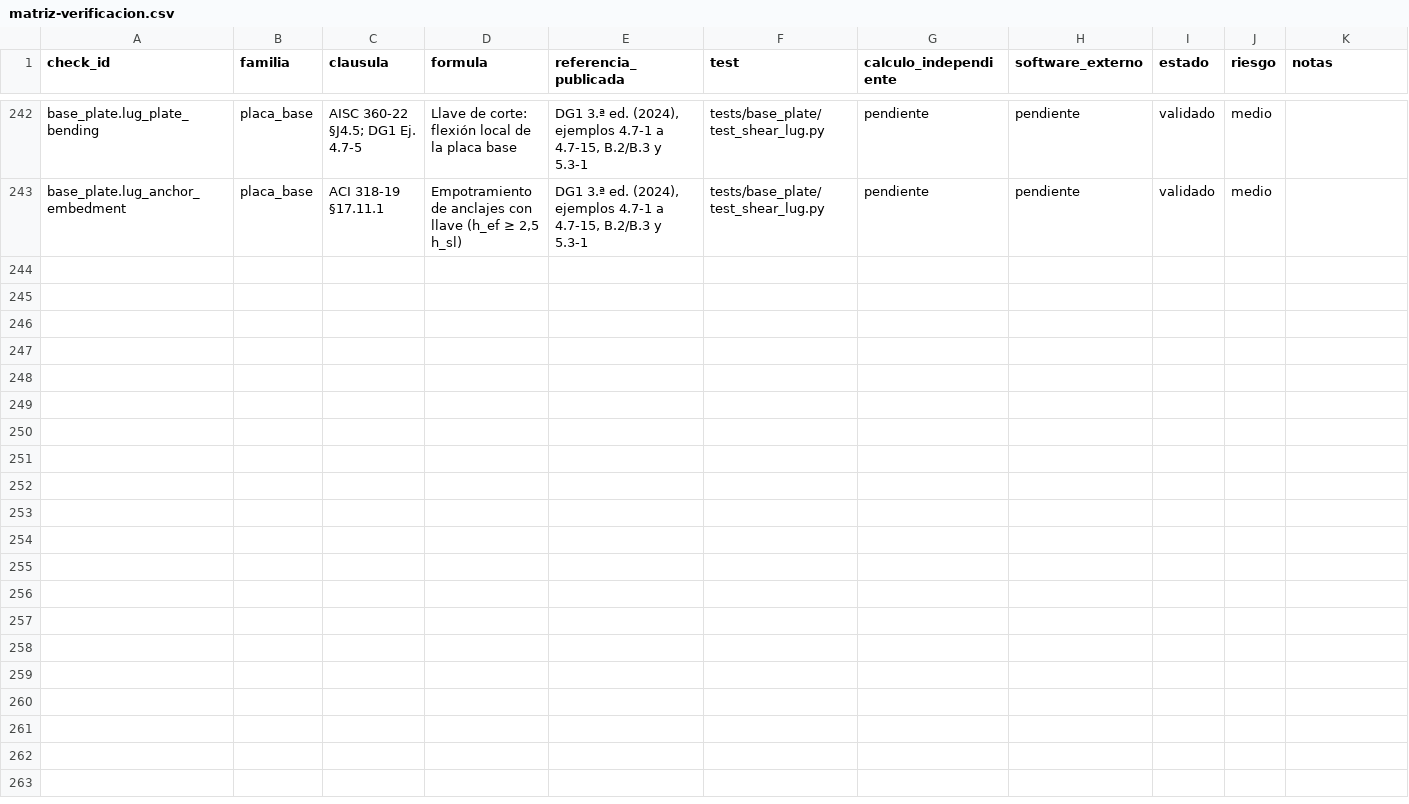
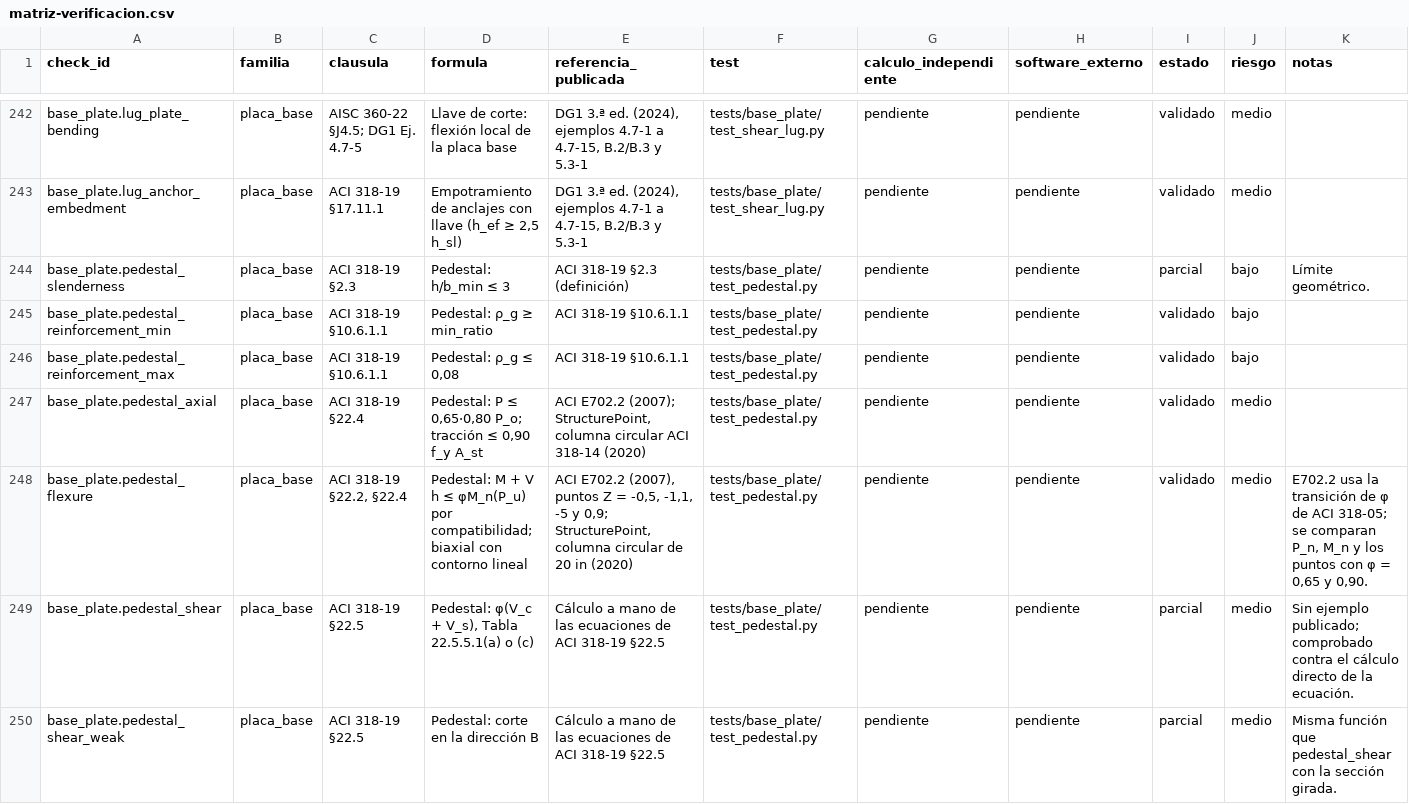
Before and after one commit to marcel1983/openconex, a CSV file: docs/verificacion/matriz-verificacion.csv, drawn as a sheet; only a part is shown, gaps mark what is left out; the diff covers the shown part only; the diff names each change by its address in the sheet, - before the commit and + after, or states it on an @@ line.

```diff
--- a/docs/verificacion/matriz-verificacion.csv
+++ b/docs/verificacion/matriz-verificacion.csv
+row 244: base_plate.pedestal_slenderness | placa_base | ACI 318-19 §2.3 | Pedestal: h/b_min ≤ 3 | ACI 318-19 §2.3 (definición) | tests/base_plate/test_pedestal.py | pendiente | pendiente | parcial | bajo | Límite geométrico.
+row 245: base_plate.pedestal_reinforcement_min | placa_base | ACI 318-19 §10.6.1.1 | Pedestal: ρ_g ≥ min_ratio | ACI 318-19 §10.6.1.1 | tests/base_plate/test_pedestal.py | pendiente | pendiente | validado | bajo
+row 246: base_plate.pedestal_reinforcement_max | placa_base | ACI 318-19 §10.6.1.1 | Pedestal: ρ_g ≤ 0,08 | ACI 318-19 §10.6.1.1 | tests/base_plate/test_pedestal.py | pendiente | pendiente | validado | bajo
+row 247: base_plate.pedestal_axial | placa_base | ACI 318-19 §22.4 | Pedestal: P ≤ 0,65·0,80 P_o; tracción ≤ 0,90 f_y A_st | ACI E702.2 (2007); StructurePoint, columna circular ACI 318-14 (2020) | tests/base_plate/test_pedestal.py | pendiente | pendiente | validado | medio
+row 248: base_plate.pedestal_flexure | placa_base | ACI 318-19 §22.2, §22.4 | Pedestal: M + V h ≤ φM_n(P_u) por compatibilidad; biaxial con contorno lineal | ACI E702.2 (2007), puntos Z = -0,5, -1,1, -5 y 0,9; StructurePoint, columna circular de 20 in (2020) | tests/base_plate/test_pedestal.py | pendiente | pendiente | validado | medio | E702.2 usa la transición de φ de ACI 318-05; se comparan P_n, M_n y los puntos con φ = 0,65 y 0,90.
+row 249: base_plate.pedestal_shear | placa_base | ACI 318-19 §22.5 | Pedestal: φ(V_c + V_s), Tabla 22.5.5.1(a) o (c) | Cálculo a mano de las ecuaciones de ACI 318-19 §22.5 | tests/base_plate/test_pedestal.py | pendiente | pendiente | parcial | medio | Sin ejemplo publicado; comprobado contra el cálculo directo de la ecuación.
+row 250: base_plate.pedestal_shear_weak | placa_base | ACI 318-19 §22.5 | Pedestal: corte en la dirección B | Cálculo a mano de las ecuaciones de ACI 318-19 §22.5 | tests/base_plate/test_pedestal.py | pendiente | pendiente | parcial | medio | Misma función que pedestal_shear con la sección girada.
```
Also changed, not shown: 7 added rows elsewhere in this file, 42 other files.
